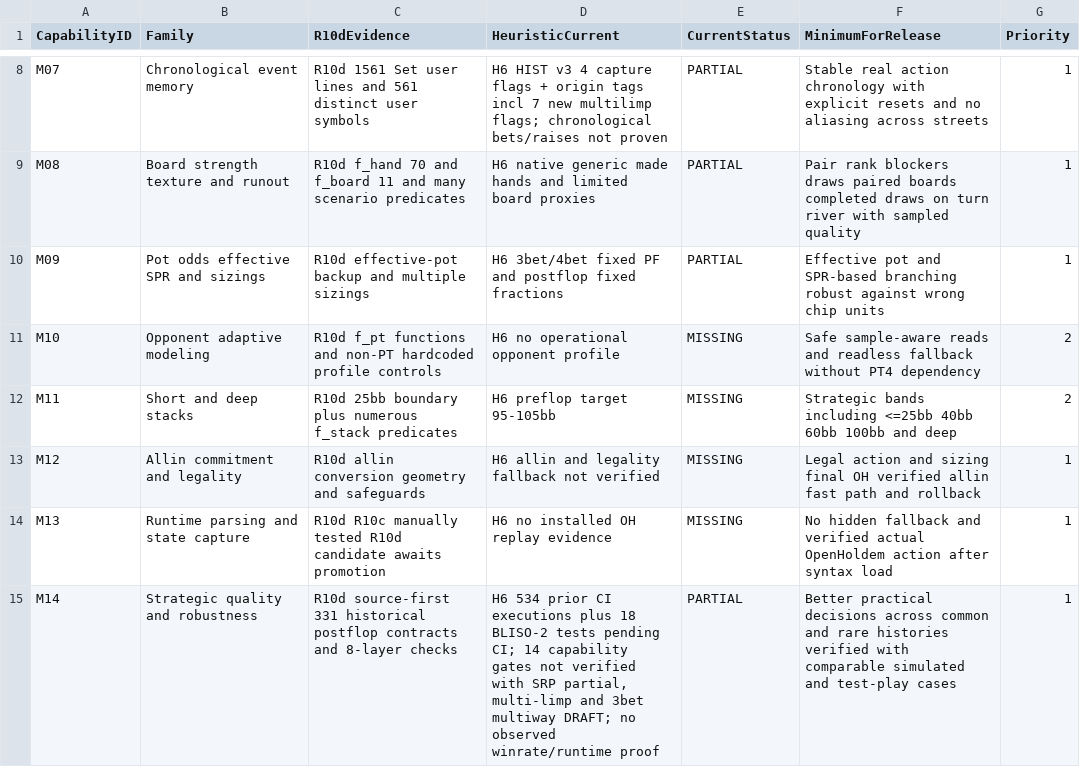
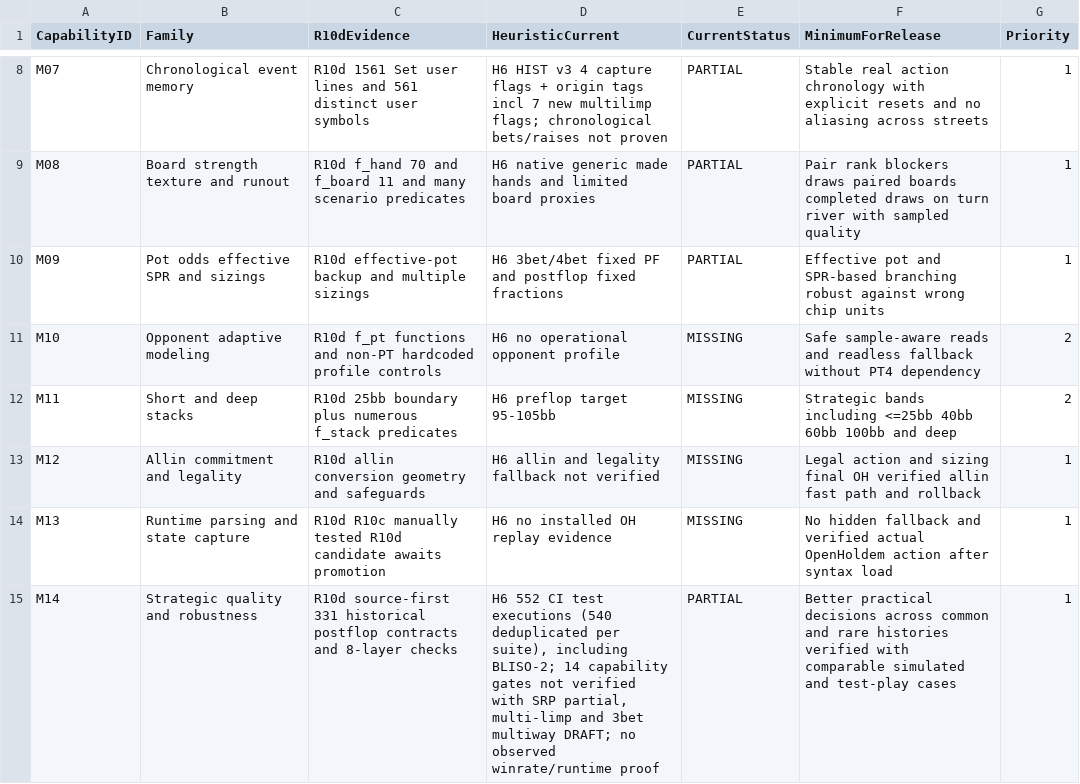
Before and after one commit to pmartins87/Heuristic6max, a CSV file: benchmarks/r10d_floor/CAPABILITY_MATRIX.csv, drawn as a sheet; only a part is shown, gaps mark what is left out.

Commit message:
BLISO-2: synchronize actual 552 CI test executions and 540 suite-deduplicated, update manifests

```diff
--- a/benchmarks/r10d_floor/CAPABILITY_MATRIX.csv
+++ b/benchmarks/r10d_floor/CAPABILITY_MATRIX.csv
@@ -14,2 +14,2 @@ M12,Allin commitment and legality,R10d allin conversion geometry and safeguards,
 M13,Runtime parsing and state capture,R10d R10c manually tested R10d candidate awaits promotion,H6 no installed OH replay evidence,MISSING,No hidden fallback and verified actual OpenHoldem action after syntax load,1
-M14,Strategic quality and robustness,R10d source-first 331 historical postflop contracts and 8-layer checks,"H6 534 prior CI executions plus 18 BLISO-2 tests pending CI; 14 capability gates not verified with SRP partial, multi-limp and 3bet multiway DRAFT; no observed winrate/runtime proof",PARTIAL,Better practical decisions across common and rare histories verified with comparable simulated and test-play cases,1
+M14,Strategic quality and robustness,R10d source-first 331 historical postflop contracts and 8-layer checks,"H6 552 CI test executions (540 deduplicated per suite), including BLISO-2; 14 capability gates not verified with SRP partial, multi-limp and 3bet multiway DRAFT; no observed winrate/runtime proof",PARTIAL,Better practical decisions across common and rare histories verified with comparable simulated and test-play cases,1
```
Also changed, not shown: 11 other files.
